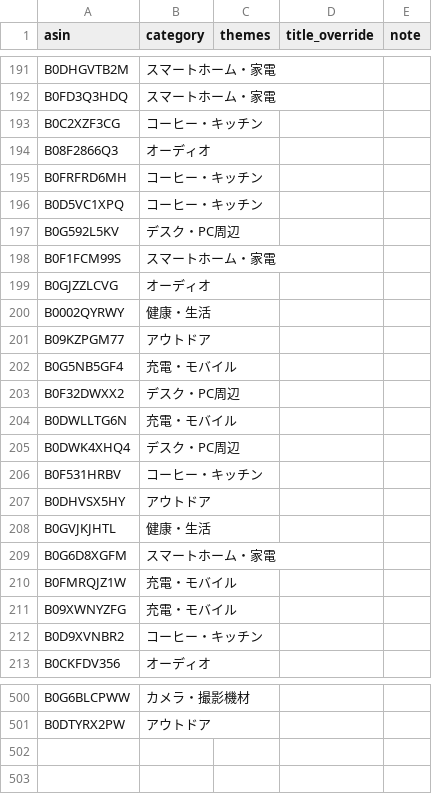
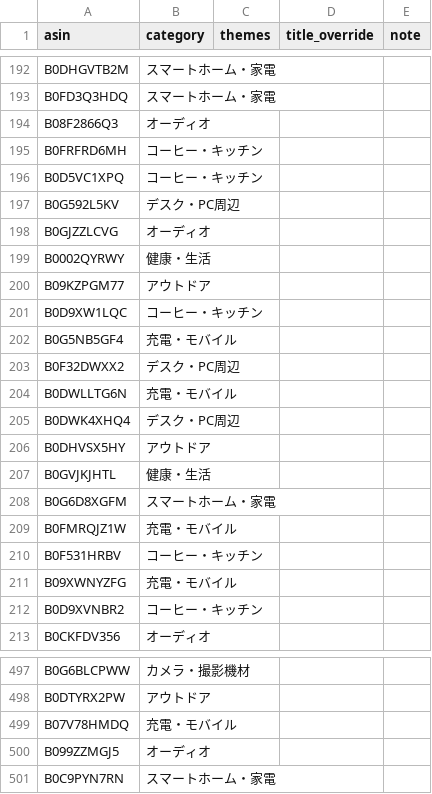
Before and after one commit to yokoichi/amazonsalematome, a CSV file: data/catalog-auto.csv, drawn as a sheet; only a part is shown, gaps mark what is left out; the diff covers the shown part only.

```diff
--- a/data/catalog-auto.csv
+++ b/data/catalog-auto.csv
@@ -192,3 +193,2 @@ B0DHGVTB2M,スマートホーム・家電,,,
 B0FD3Q3HDQ,スマートホーム・家電,,,
-B0C2XZF3CG,コーヒー・キッチン,,,
 B08F2866Q3,オーディオ,,,
@@ -197,3 +197,2 @@ B0D5VC1XPQ,コーヒー・キッチン,,,
 B0G592L5KV,デスク・PC周辺,,,
-B0F1FCM99S,スマートホーム・家電,,,
 B0GJZZLCVG,オーディオ,,,
@@ -201,2 +200,3 @@ B0002QYRWY,健康・生活,,,
 B09KZPGM77,アウトドア,,,
+B0D9XW1LQC,コーヒー・キッチン,,,
 B0G5NB5GF4,充電・モバイル,,,
@@ -205,3 +205,2 @@ B0DWLLTG6N,充電・モバイル,,,
 B0DWK4XHQ4,デスク・PC周辺,,,
-B0F531HRBV,コーヒー・キッチン,,,
 B0DHVSX5HY,アウトドア,,,
@@ -210,2 +209,3 @@ B0G6D8XGFM,スマートホーム・家電,,,
 B0FMRQJZ1W,充電・モバイル,,,
+B0F531HRBV,コーヒー・キッチン,,,
 B09XWNYZFG,充電・モバイル,,,
@@ -501 +498,4 @@ B0G6BLCPWW,カメラ・撮影機材,,,
 B0DTYRX2PW,アウトドア,,,
+B07V78HMDQ,充電・モバイル,,,
+B099ZZMGJ5,オーディオ,,,
+B0C9PYN7RN,スマートホーム・家電,,,
```
Also changed, not shown: 5 added rows, 8 removed rows and 6 moved rows elsewhere in this file, 1 other file.
